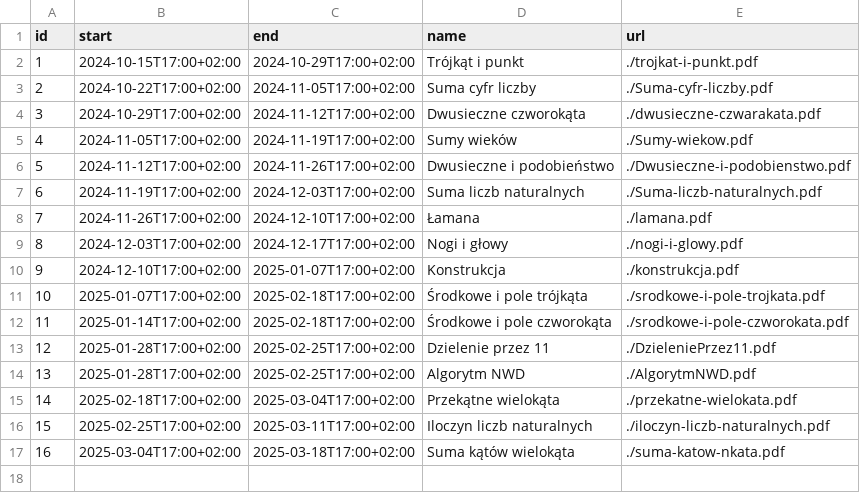
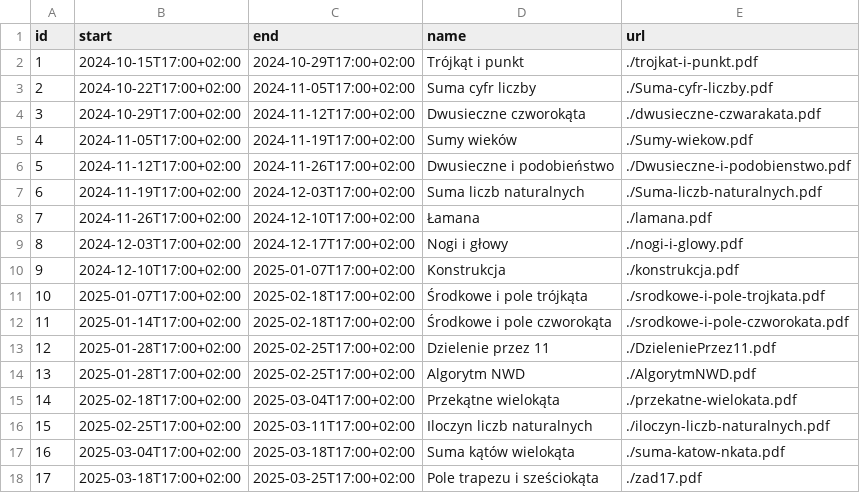
Before and after one commit to wkordalski/klz-data, a CSV file: ed24/index.csv, drawn as a sheet; the diff names each change by its address in the sheet, - before the commit and + after, or states it on an @@ line.

```diff
--- a/ed24/index.csv
+++ b/ed24/index.csv
+row 18: 17 | 2025-03-18T17:00+02:00 | 2025-03-25T17:00+02:00 | Pole trapezu i sześciokąta | ./zad17.pdf
```
Also changed, not shown: 4 other files.
